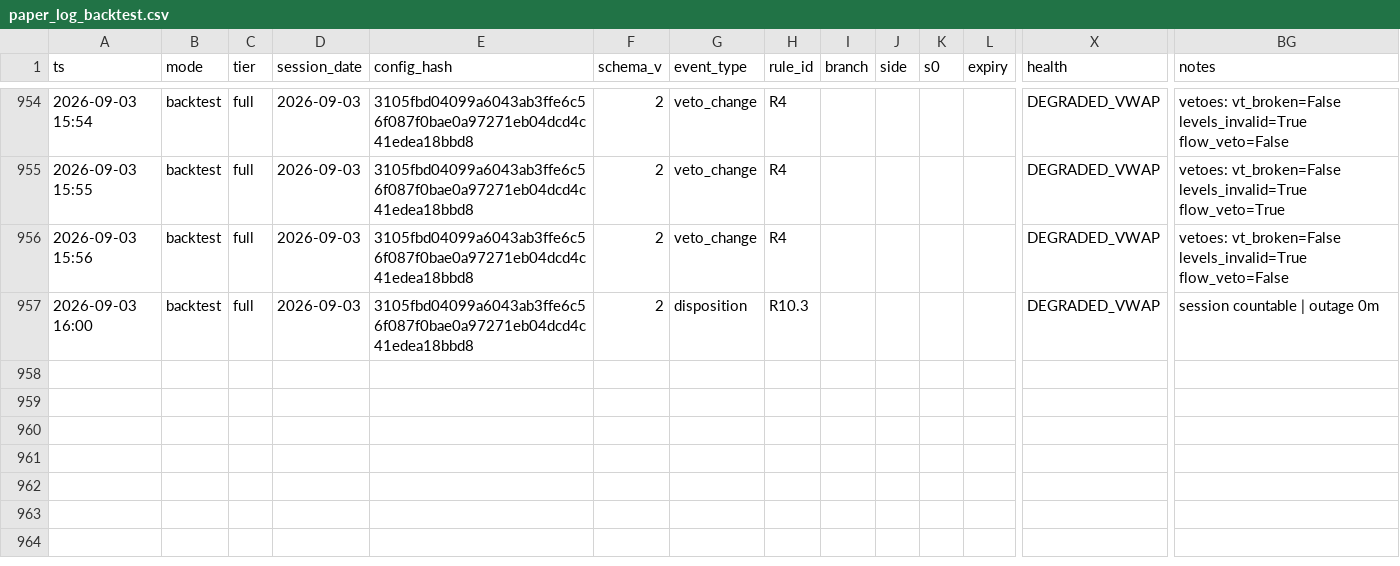
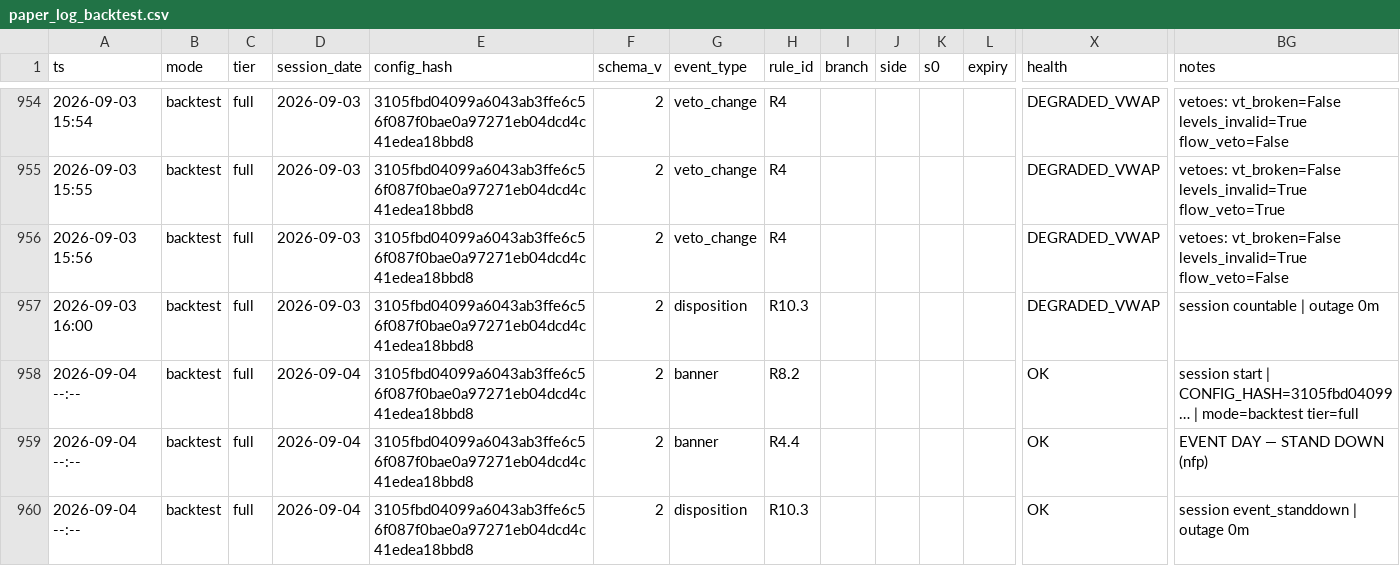
Before and after one commit to dgrissen2/delta_bomb, a CSV file: docs/replay/hiro_watch/credit030/paper_log_backtest.csv, drawn as a sheet; only a part is shown, gaps mark what is left out; rows hold the shown columns only; the diff names each change by its address in the sheet, - before the commit and + after, or states it on an @@ line.

```diff
--- a/docs/replay/hiro_watch/credit030/paper_log_backtest.csv
+++ b/docs/replay/hiro_watch/credit030/paper_log_backtest.csv
+row 958: 2026-09-04 --:-- | backtest | full | 2026-09-04 | 3105fbd04099a6043ab3ffe6c56f087f0bae0a97271eb04dcd4c41edea18bbd8 | 2 | banner | R8.2 |  |  |  |  | OK | session start | CONFIG_HASH=3105fbd04099… | mode=backtest tier=full
+row 959: 2026-09-04 --:-- | backtest | full | 2026-09-04 | 3105fbd04099a6043ab3ffe6c56f087f0bae0a97271eb04dcd4c41edea18bbd8 | 2 | banner | R4.4 |  |  |  |  | OK | EVENT DAY — STAND DOWN (nfp)
+row 960: 2026-09-04 --:-- | backtest | full | 2026-09-04 | 3105fbd04099a6043ab3ffe6c56f087f0bae0a97271eb04dcd4c41edea18bbd8 | 2 | disposition | R10.3 |  |  |  |  | OK | session event_standdown | outage 0m
```
Also changed, not shown: docs/replay/hiro_watch/a_depth_m4/paper_log_backtest.csv, docs/replay/hiro_watch/baseline_v2/paper_log_backtest.csv, 17 other files.
